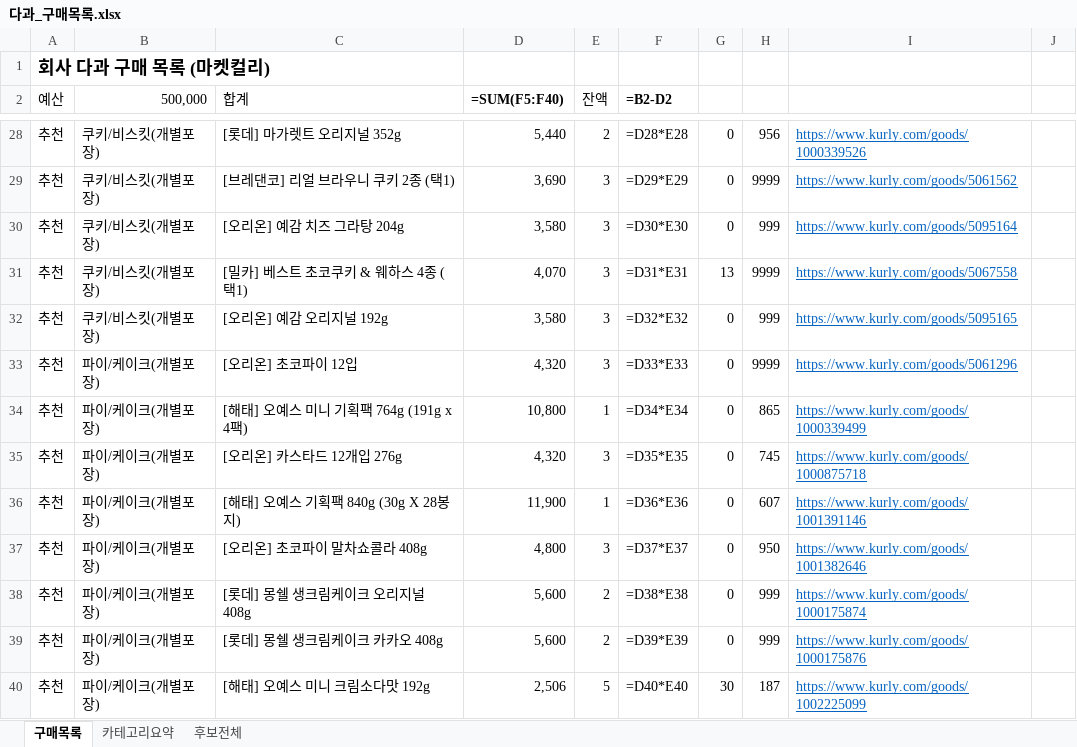
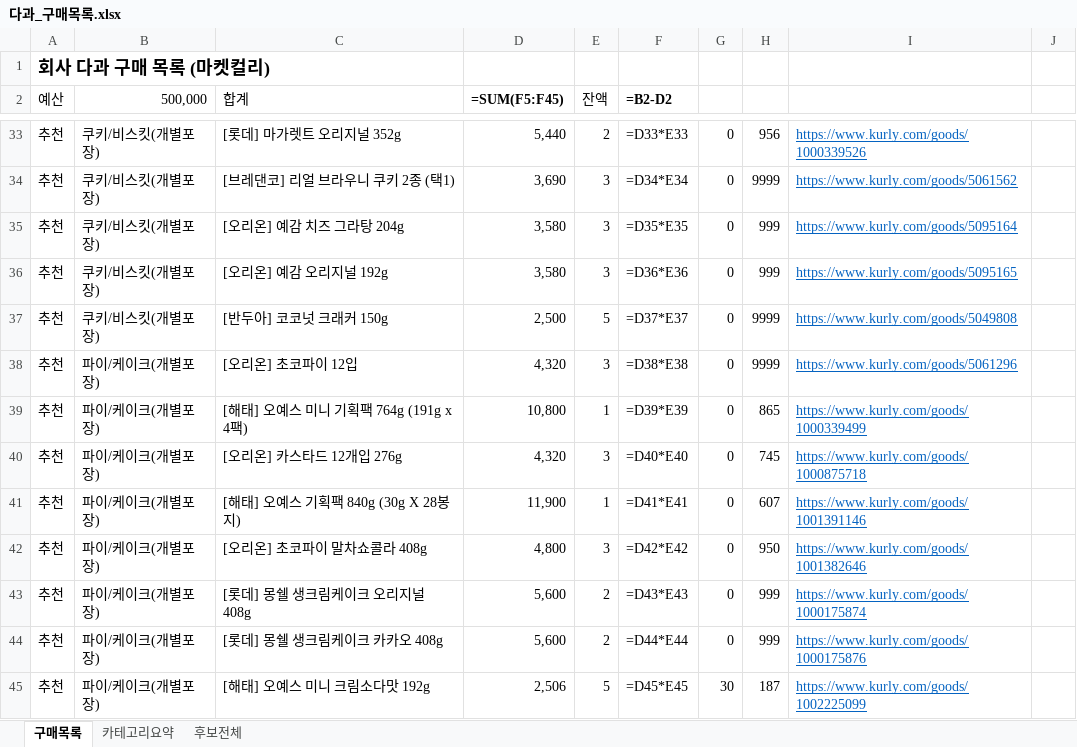
Before and after one commit to yjy9283/Kurly, an Excel workbook: 다과_구매목록.xlsx, sheet 구매목록, drawn as a sheet; only a part is shown, gaps mark what is left out; values as stored, in another font and other column widths than the file's, no borders; formulas without a stored value are shown as written; removed rows and columns are numbered as before the commit, all else as after; the diff covers the shown part only; the diff names each change by its address in the sheet, - before the commit and + after, or states it on an @@ line.

```diff
--- a/다과_구매목록.xlsx (sheet 구매목록)
+++ b/다과_구매목록.xlsx (sheet 구매목록)
-D2: =SUM(F5:F40)
+D2: =SUM(F5:F45)
-F33 (=B2-D2): =D28*E28
+F33 (=B2-D2): =D33*E33
-F34 (=B2-D2): =D29*E29
+F34 (=B2-D2): =D34*E34
-F35 (=B2-D2): =D30*E30
+F35 (=B2-D2): =D35*E35
-row 31: 추천 | 쿠키/비스킷(개별포장) | [밀카] 베스트 초코쿠키 & 웨하스 4종 (택1) | 4,070 | 3 | =D31*E31 | 13 | 9999 | https://www.kurly.com/goods/5067558
-F36 (=B2-D2): =D32*E32
+F36 (=B2-D2): =D36*E36
+row 37: 추천 | 쿠키/비스킷(개별포장) | [반두아] 코코넛 크래커 150g | 2,500 | 5 | =D37*E37 | 0 | 9999 | https://www.kurly.com/goods/5049808
-F38 (=B2-D2): =D33*E33
+F38 (=B2-D2): =D38*E38
-F39 (=B2-D2): =D34*E34
+F39 (=B2-D2): =D39*E39
-F40 (=B2-D2): =D35*E35
+F40 (=B2-D2): =D40*E40
-F41 (=B2-D2): =D36*E36
+F41 (=B2-D2): =D41*E41
-F42 (=B2-D2): =D37*E37
+F42 (=B2-D2): =D42*E42
-F43 (=B2-D2): =D38*E38
+F43 (=B2-D2): =D43*E43
-F44 (=B2-D2): =D39*E39
+F44 (=B2-D2): =D44*E44
-F45 (=B2-D2): =D40*E40
+F45 (=B2-D2): =D45*E45
```
Also changed, not shown: 5 added rows and 27 edited cells elsewhere in this sheet, sheet 카테고리요약, 3 other files.
